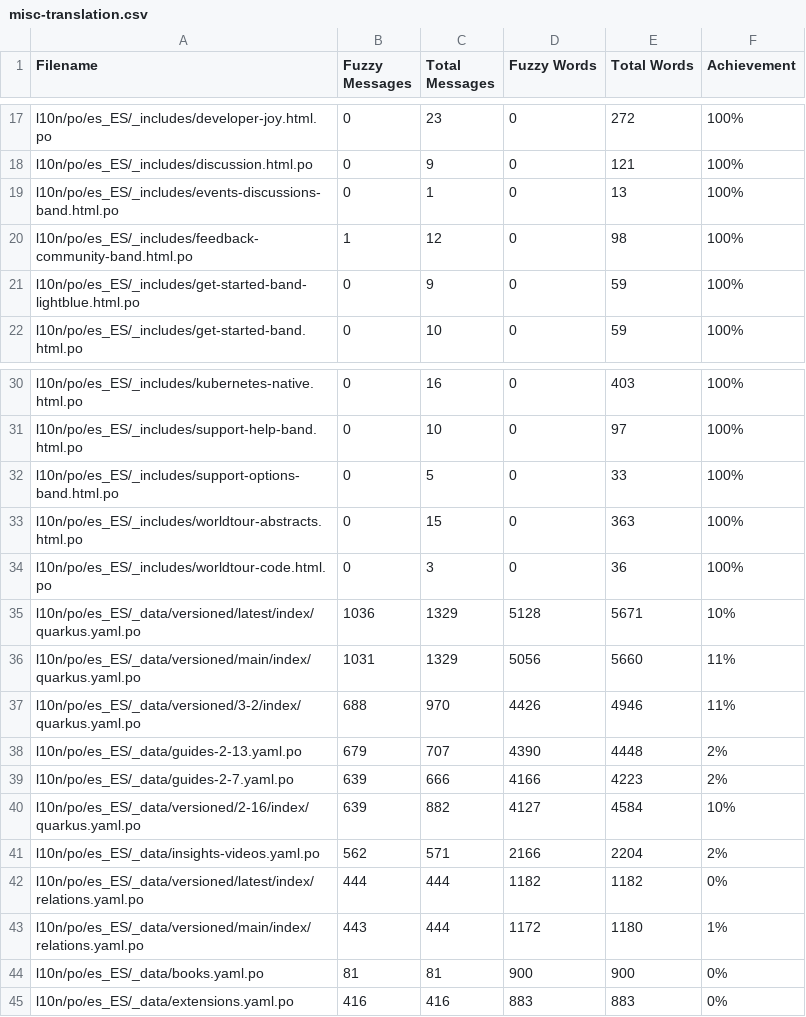
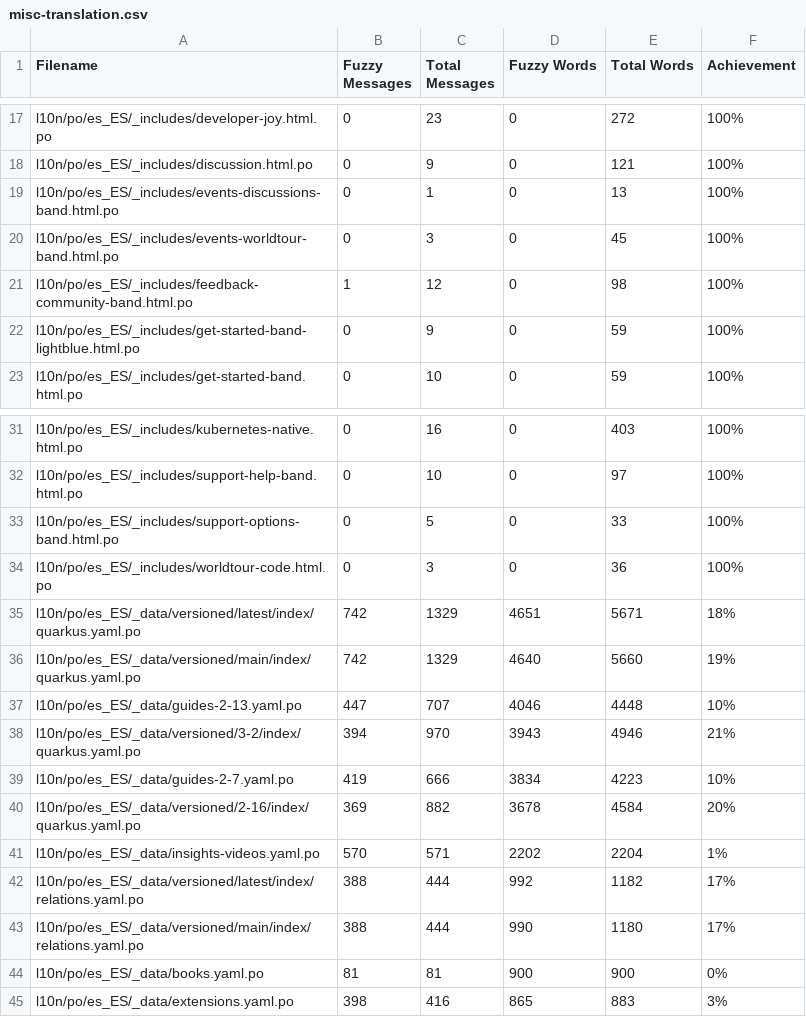
Before and after one commit to quarkusio/es.quarkus.io, a CSV file: l10n/stats/misc-translation.csv, drawn as a sheet; only a part is shown, gaps mark what is left out; the diff covers the shown part only.

```diff
--- a/l10n/stats/misc-translation.csv
+++ b/l10n/stats/misc-translation.csv
@@ -19,2 +19,3 @@ l10n/po/es_ES/_includes/discussion.html.po, 0, 9, 0, 121, 100%
 l10n/po/es_ES/_includes/events-discussions-band.html.po, 0, 1, 0, 13, 100%
+l10n/po/es_ES/_includes/events-worldtour-band.html.po, 0, 3, 0, 45, 100%
 l10n/po/es_ES/_includes/feedback-community-band.html.po, 1, 12, 0, 98, 100%
@@ -32,14 +33,13 @@ l10n/po/es_ES/_includes/support-help-band.html.po, 0, 10, 0, 97, 100%
 l10n/po/es_ES/_includes/support-options-band.html.po, 0, 5, 0, 33, 100%
-l10n/po/es_ES/_includes/worldtour-abstracts.html.po, 0, 15, 0, 363, 100%
 l10n/po/es_ES/_includes/worldtour-code.html.po, 0, 3, 0, 36, 100%
-l10n/po/es_ES/_data/versioned/latest/index/quarkus.yaml.po, 1036, 1329, 5128, 5671, 10%
-l10n/po/es_ES/_data/versioned/main/index/quarkus.yaml.po, 1031, 1329, 5056, 5660, 11%
-l10n/po/es_ES/_data/versioned/3-2/index/quarkus.yaml.po, 688, 970, 4426, 4946, 11%
-l10n/po/es_ES/_data/guides-2-13.yaml.po, 679, 707, 4390, 4448, 2%
-l10n/po/es_ES/_data/guides-2-7.yaml.po, 639, 666, 4166, 4223, 2%
-l10n/po/es_ES/_data/versioned/2-16/index/quarkus.yaml.po, 639, 882, 4127, 4584, 10%
-l10n/po/es_ES/_data/insights-videos.yaml.po, 562, 571, 2166, 2204, 2%
-l10n/po/es_ES/_data/versioned/latest/index/relations.yaml.po, 444, 444, 1182, 1182, 0%
-l10n/po/es_ES/_data/versioned/main/index/relations.yaml.po, 443, 444, 1172, 1180, 1%
+l10n/po/es_ES/_data/versioned/latest/index/quarkus.yaml.po, 742, 1329, 4651, 5671, 18%
+l10n/po/es_ES/_data/versioned/main/index/quarkus.yaml.po, 742, 1329, 4640, 5660, 19%
+l10n/po/es_ES/_data/guides-2-13.yaml.po, 447, 707, 4046, 4448, 10%
+l10n/po/es_ES/_data/versioned/3-2/index/quarkus.yaml.po, 394, 970, 3943, 4946, 21%
+l10n/po/es_ES/_data/guides-2-7.yaml.po, 419, 666, 3834, 4223, 10%
+l10n/po/es_ES/_data/versioned/2-16/index/quarkus.yaml.po, 369, 882, 3678, 4584, 20%
+l10n/po/es_ES/_data/insights-videos.yaml.po, 570, 571, 2202, 2204, 1%
+l10n/po/es_ES/_data/versioned/latest/index/relations.yaml.po, 388, 444, 992, 1182, 17%
+l10n/po/es_ES/_data/versioned/main/index/relations.yaml.po, 388, 444, 990, 1180, 17%
 l10n/po/es_ES/_data/books.yaml.po, 81, 81, 900, 900, 0%
-l10n/po/es_ES/_data/extensions.yaml.po, 416, 416, 883, 883, 0%
+l10n/po/es_ES/_data/extensions.yaml.po, 398, 416, 865, 883, 3%
```
Also changed, not shown: 1 added row, 1 removed row and 16 edited cells elsewhere in this file, l10n/stats/2.13-guides-translation.csv, l10n/stats/2.16-guides-translation.csv, 5 other files.
